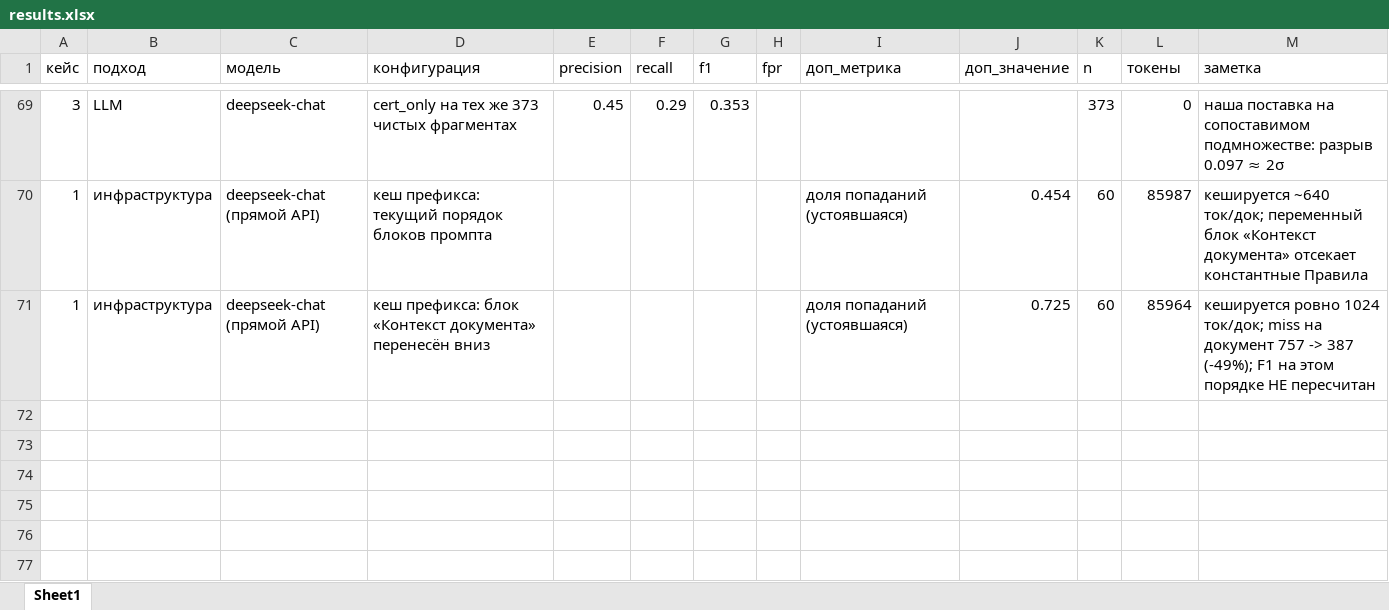
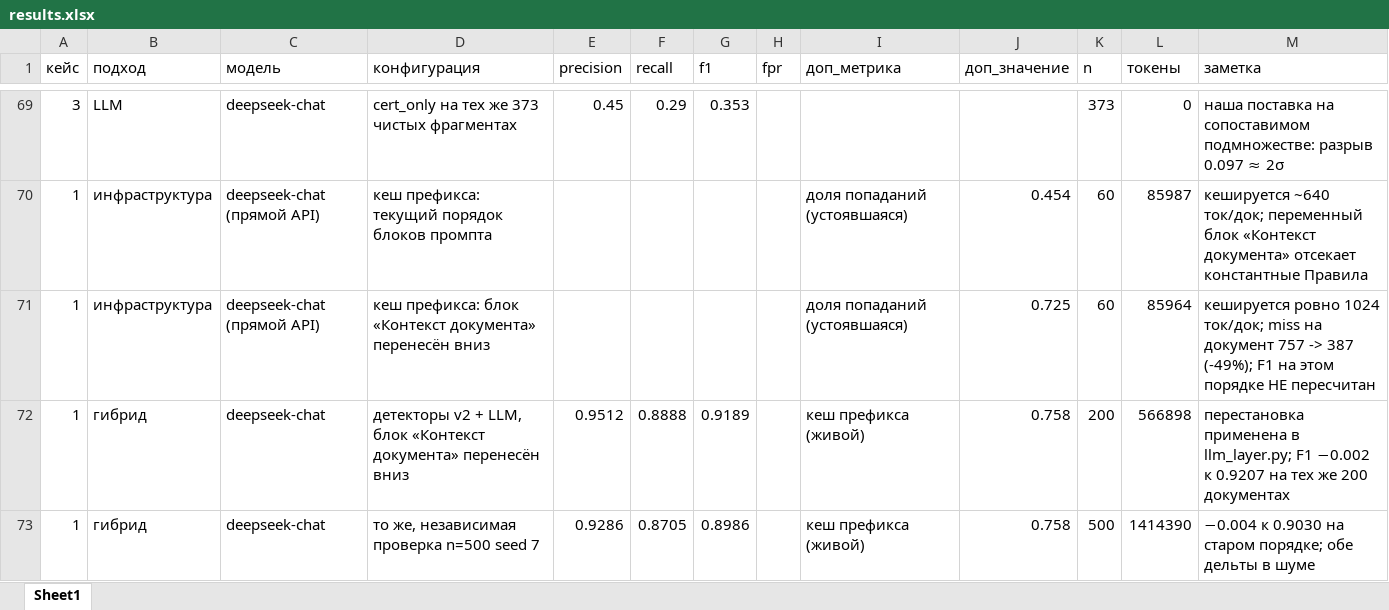
Before and after one commit to artymmmm/ai_hackathon, an Excel workbook: out/bench/results.xlsx, sheet Sheet1, drawn as a sheet; only a part is shown, gaps mark what is left out; values as stored, in another font and other column widths than the file's, no borders; the diff names each change by its address in the sheet, - before the commit and + after, or states it on an @@ line.

```diff
--- a/out/bench/results.xlsx (sheet Sheet1)
+++ b/out/bench/results.xlsx (sheet Sheet1)
+row 72: 1 | гибрид | deepseek-chat | детекторы v2 + LLM, блок «Контекст документа» перенесён вниз | 0.9512 | 0.8888 | 0.9189 |  | кеш префикса (живой) | 0.758 | 200 | 566898 | перестановка применена в llm_layer.py; F1 −0.002 к 0.9207 на тех же 200 документах
+row 73: 1 | гибрид | deepseek-chat | то же, независимая проверка n=500 seed 7 | 0.9286 | 0.8705 | 0.8986 |  | кеш префикса (живой) | 0.758 | 500 | 1414390 | −0.004 к 0.9030 на старом порядке; обе дельты в шуме
```
Also changed, not shown: 5 other files.
